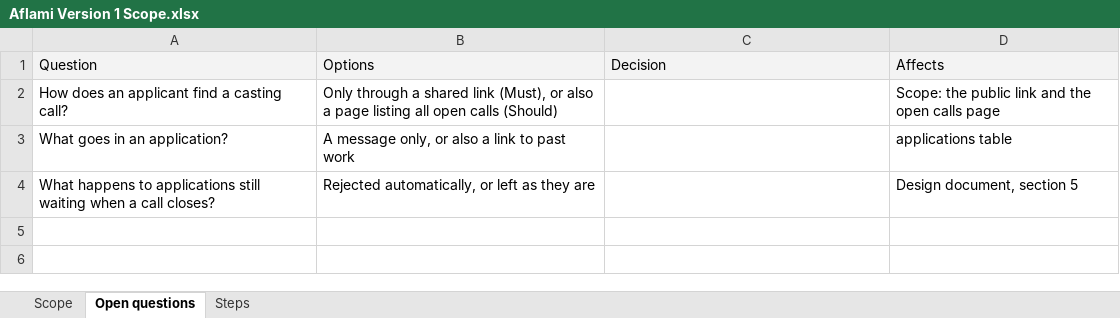
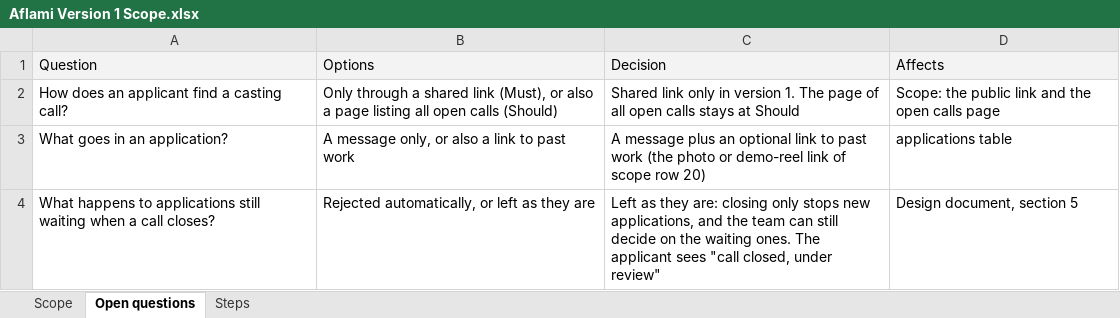
Before and after one commit to Anas-Azib/Aflami, an Excel workbook: docs/requirements/Aflami Version 1 Scope.xlsx, sheet Open questions, drawn as a sheet; values as stored, in another font and other column widths than the file's, no borders; the diff names each change by its address in the sheet, - before the commit and + after, or states it on an @@ line.

Commit message:
design: add architecture diagrams, design decisions and film roles
- Component and deployment diagrams; five modules plus Shared
- Design decisions DD-01 to DD-24 in the SDD
- Fixed list of 25 film roles in credit order (SDD 2.1)
- SRS: signed uploads, AI rule, film roles, NFR-MNT-02

```diff
--- a/docs/requirements/Aflami Version 1 Scope.xlsx (sheet Open questions)
+++ b/docs/requirements/Aflami Version 1 Scope.xlsx (sheet Open questions)
-C2 (Decision): (empty)
+C2 (Decision): Shared link only in version 1. The page of all open calls stays at Should
-C3 (Decision): (empty)
+C3 (Decision): A message plus an optional link to past work (the photo or demo-reel link of scope row 20)
-C4 (Decision): (empty)
+C4 (Decision): Left as they are: closing only stops new applications, and the team can still decide on the waiting ones. The applicant sees "call closed, under review"
```
Also changed, not shown: sheet Scope, 10 other files.
